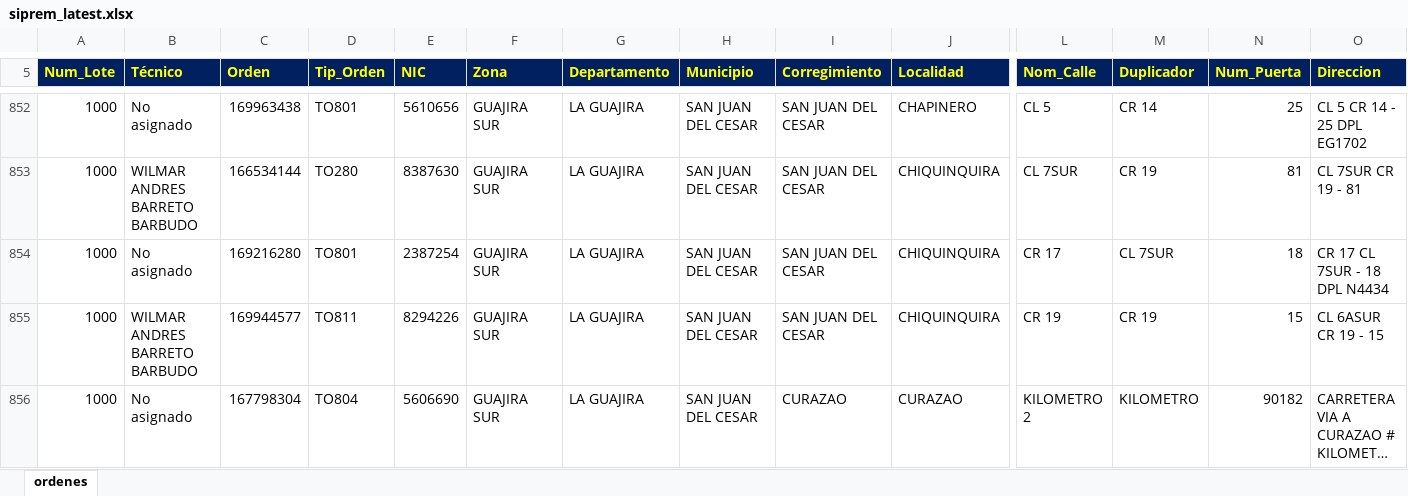
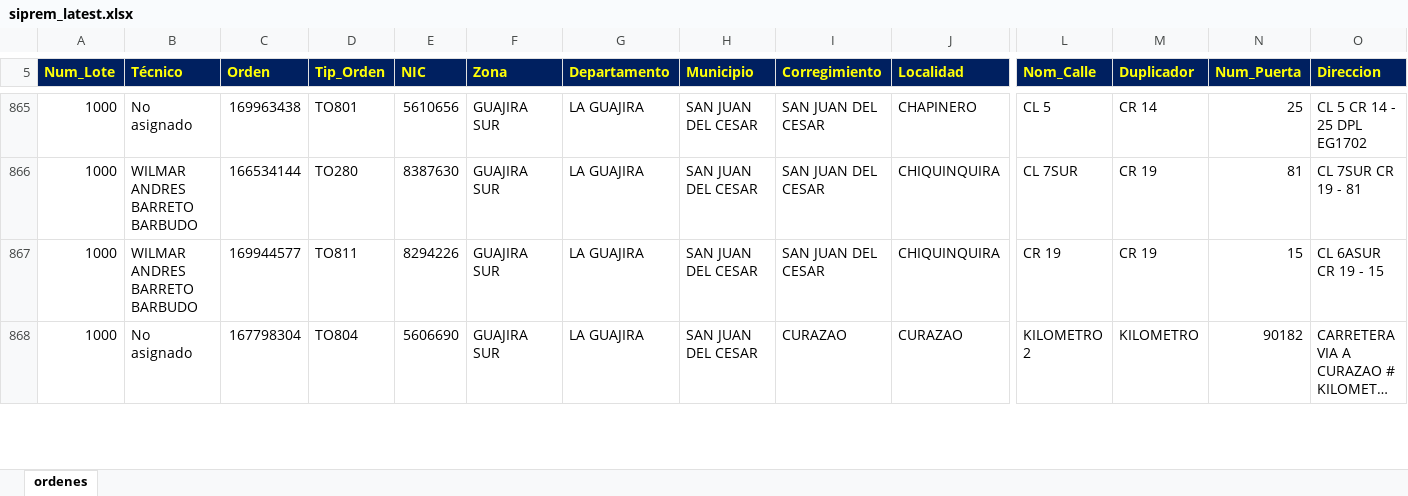
Before and after one commit to vikano27-debug/Dashboard_ING_VOA_Guajira, an Excel workbook: siprem_latest.xlsx, sheet ordenes, drawn as a sheet; only a part is shown, gaps mark what is left out; long unchanged cells end in …; values as stored, in another font and other column widths than the file's, no borders; removed rows and columns are numbered as before the commit, all else as after; rows hold the shown columns only; the diff covers the shown part only; the diff names each change by its address in the sheet, - before the commit and + after, or states it on an @@ line.

Commit message:
Actualizacion automatica SIPREM y Casuistica GUAJIRA

```diff
--- a/siprem_latest.xlsx (sheet ordenes)
+++ b/siprem_latest.xlsx (sheet ordenes)
-row 854: 1000 | No asignado | 169216280 | TO801 | 2387254 | GUAJIRA SUR | LA GUAJIRA | SAN JUAN DEL CESAR | SAN JUAN DEL CESAR | CHIQUINQUIRA | CR 17 | CL 7SUR | 18 | CR 17 CL 7SUR - 18 DPL N4434
```
Also changed, not shown: 16 added rows, 7 removed rows and 24 edited cells elsewhere in this sheet.
